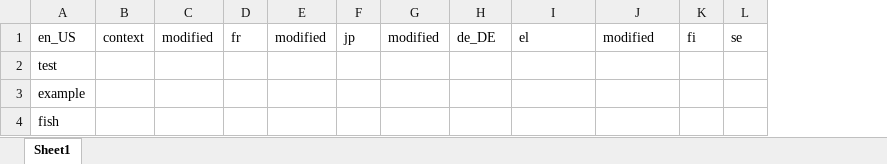
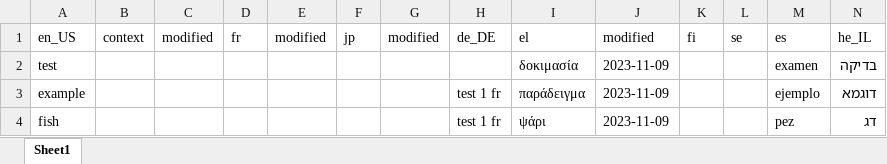
Before and after one commit to chrisb-transifex/git-test, an Excel workbook: newdir/test.xlsx, sheet Sheet1, drawn as a sheet; values as stored, in another font and other column widths than the file's, no borders; charts and pictures not drawn; the diff names each change by its address in the sheet, - before the commit and + after, or states it on an @@ line.

```diff
--- a/newdir/test.xlsx (sheet Sheet1)
+++ b/newdir/test.xlsx (sheet Sheet1)
+column M, rows 1-4: es | examen | ejemplo | pez
+column N, rows 1-4: he_IL | בדיקה | דוגמא | דג
-I2: (empty)
+I2: δοκιμασία
-J2:J4: (empty)
+J2:J4: 2023-11-09
-H3:H4: (empty)
+H3:H4: test 1 fr
-I3: (empty)
+I3: παράδειγμα
-I4: (empty)
+I4: ψάρι
```
Also changed, not shown: charts or pictures.
